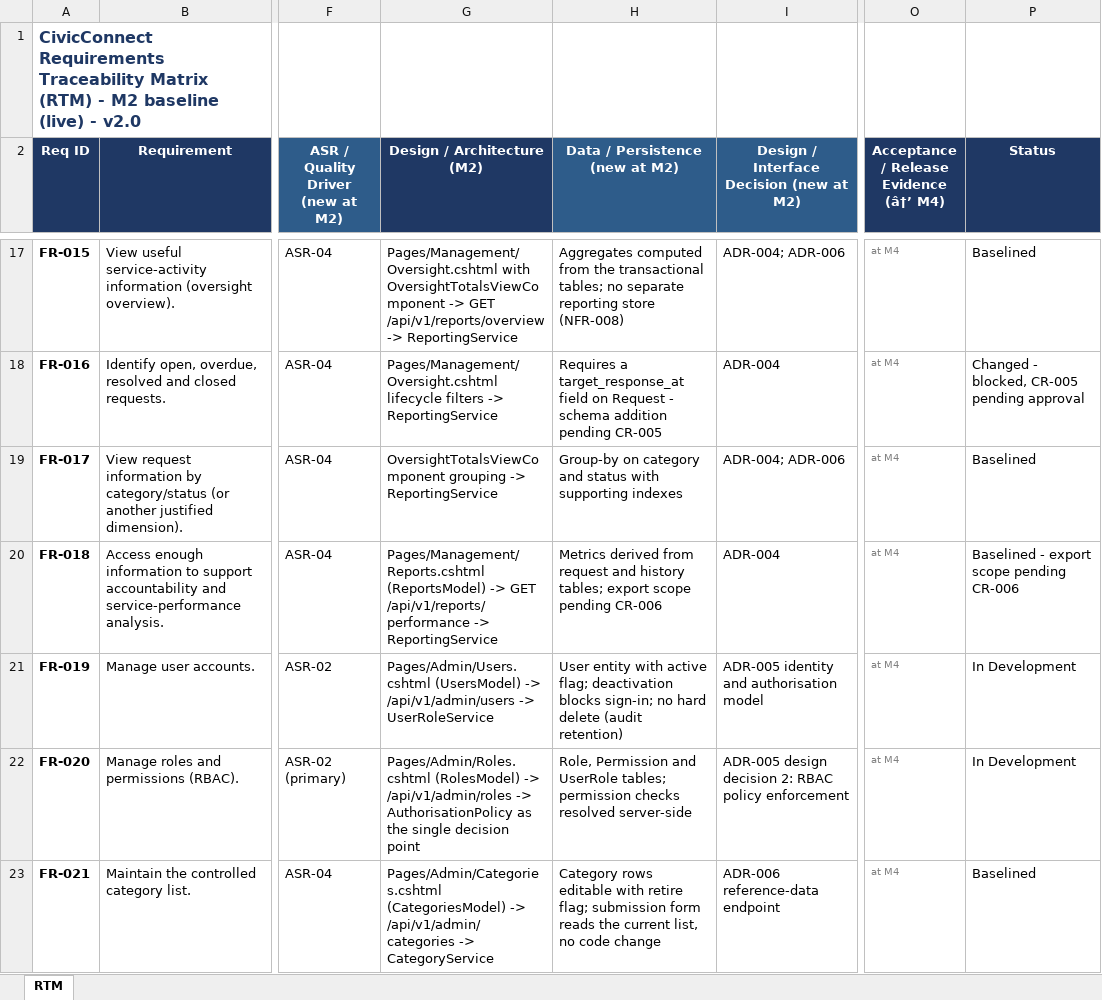
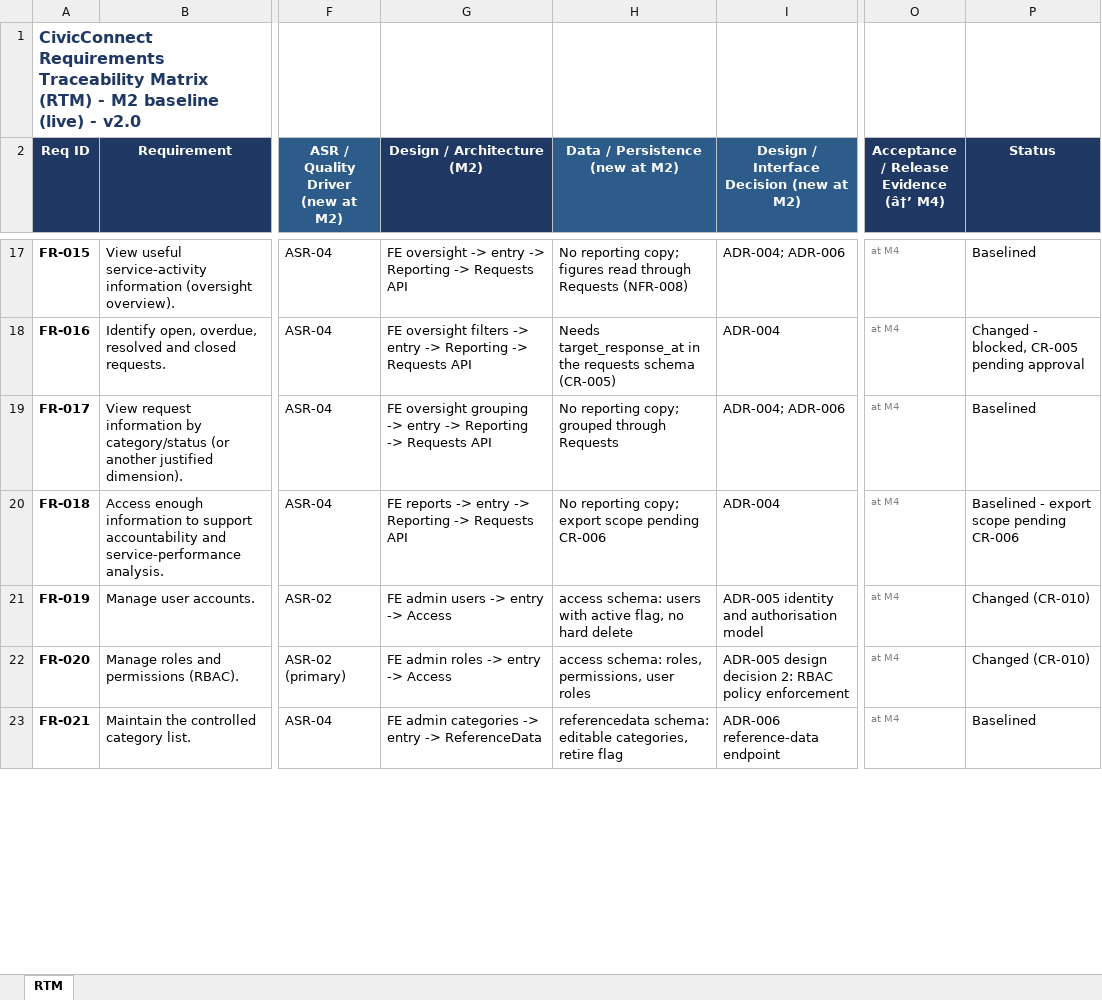
Before and after one commit to Gemdave/SEN381_Project-2026, an Excel workbook: Docs/Risks/RTM/CivicConnect-RTM-v2.0.xlsx, sheet RTM, drawn as a sheet; only a part is shown, gaps mark what is left out; values as stored, in another font and other column widths than the file's, no borders; the diff covers the shown part only; the diff names each change by its address in the sheet, - before the commit and + after, or states it on an @@ line.

Commit message:
Map RTM rows to the ADR-001 services and add the FR-011 trace
Rewrites the RTM architecture, data and status columns so each requirement names its owning service and schema, with monolith code marked Changed (CR-010) until it moves into its service. Adds the FR-011 demonstration trace to the PED, following the app/ tree that CI builds and tests.

```diff
--- a/Docs/Risks/RTM/CivicConnect-RTM-v2.0.xlsx (sheet RTM)
+++ b/Docs/Risks/RTM/CivicConnect-RTM-v2.0.xlsx (sheet RTM)
-G17 (Design / Architecture (M2)): Pages/Management/Oversight.cshtml with OversightTotalsViewComponent -> GET /api/v1/reports/overview -> ReportingService
+G17 (Design / Architecture (M2)): FE oversight -> entry -> Reporting -> Requests API
-H17 (Data / Persistence (new at M2)): Aggregates computed from the transactional tables; no separate reporting store (NFR-008)
+H17 (Data / Persistence (new at M2)): No reporting copy; figures read through Requests (NFR-008)
-G18 (Design / Architecture (M2)): Pages/Management/Oversight.cshtml lifecycle filters -> ReportingService
+G18 (Design / Architecture (M2)): FE oversight filters -> entry -> Reporting -> Requests API
-H18 (Data / Persistence (new at M2)): Requires a target_response_at field on Request - schema addition pending CR-005
+H18 (Data / Persistence (new at M2)): Needs target_response_at in the requests schema (CR-005)
-G19 (Design / Architecture (M2)): OversightTotalsViewComponent grouping -> ReportingService
+G19 (Design / Architecture (M2)): FE oversight grouping -> entry -> Reporting -> Requests API
-H19 (Data / Persistence (new at M2)): Group-by on category and status with supporting indexes
+H19 (Data / Persistence (new at M2)): No reporting copy; grouped through Requests
-G20 (Design / Architecture (M2)): Pages/Management/Reports.cshtml (ReportsModel) -> GET /api/v1/reports/performance -> ReportingService
+G20 (Design / Architecture (M2)): FE reports -> entry -> Reporting -> Requests API
-H20 (Data / Persistence (new at M2)): Metrics derived from request and history tables; export scope…
+H20 (Data / Persistence (new at M2)): No reporting copy; export scope…
-G21 (Design / Architecture (M2)): Pages/Admin/Users.cshtml (UsersModel) -> /api/v1/admin/users -> UserRoleService
+G21 (Design / Architecture (M2)): FE admin users -> entry -> Access
-H21 (Data / Persistence (new at M2)): User entity with active flag; deactivation blocks sign-in; no hard delete (audit retention)
+H21 (Data / Persistence (new at M2)): access schema: users with active flag, no hard delete
-P21:P22 (Status): In Development
+P21:P22 (Status): Changed (CR-010)
-G22 (Design / Architecture (M2)): Pages/Admin/Roles.cshtml (RolesModel) -> /api/v1/admin/roles -> AuthorisationPolicy as the single decision point
+G22 (Design / Architecture (M2)): FE admin roles -> entry -> Access
-H22 (Data / Persistence (new at M2)): Role, Permission and UserRole tables; permission checks resolved server-side
+H22 (Data / Persistence (new at M2)): access schema: roles, permissions, user roles
-G23 (Design / Architecture (M2)): Pages/Admin/Categories.cshtml (CategoriesModel) -> /api/v1/admin/categories -> CategoryService
+G23 (Design / Architecture (M2)): FE admin categories -> entry -> ReferenceData
-H23 (Data / Persistence (new at M2)): Category rows editable with retire flag; submission form reads the current list, no code change
+H23 (Data / Persistence (new at M2)): referencedata schema: editable categories, retire flag
```
Also changed, not shown: 71 edited cells elsewhere in this sheet, 1 other file.
